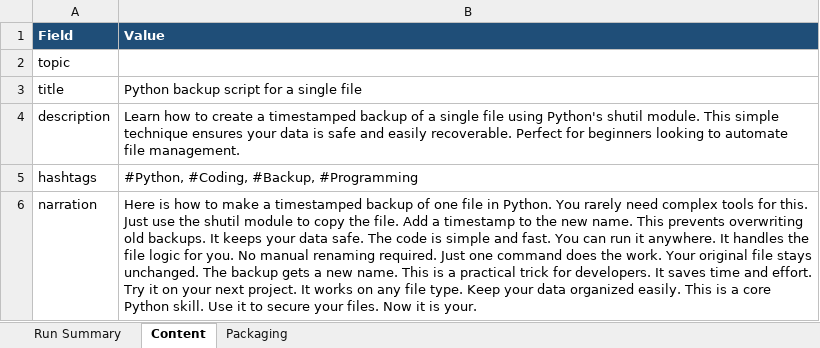
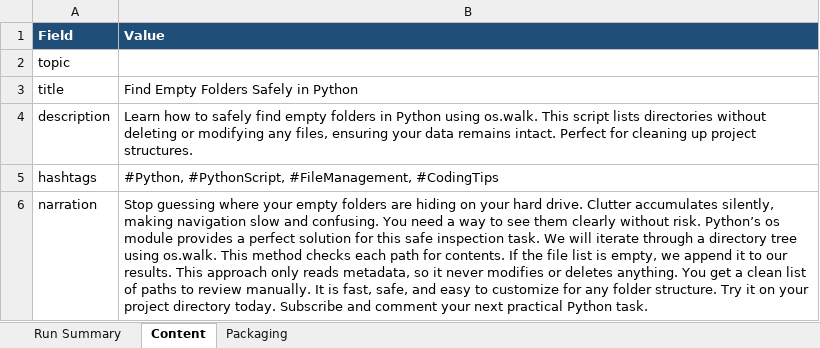
Before and after one commit to amalraj020-a11y/automated-YT-operations, an Excel workbook: reports/latest/amala-operations.xlsx, sheet Content, drawn as a sheet; values as stored, in another font and other column widths than the file's, no borders; the diff names each change by its address in the sheet, - before the commit and + after, or states it on an @@ line.

```diff
--- a/reports/latest/amala-operations.xlsx (sheet Content)
+++ b/reports/latest/amala-operations.xlsx (sheet Content)
-B3 (Value): Python backup script for a single file
+B3 (Value): Find Empty Folders Safely in Python
-B4 (Value): …how to create a timestamped backup of a single file using Python's shutil module. This simple technique ensures your data is safe and easily recoverable. Perfect for beginners looking to automate file management.
+B4 (Value): …how to safely find empty folders in Python using os.walk. This script lists directories without deleting or modifying any files, ensuring your data remains intact. Perfect for cleaning up project structures.
-B5 (Value): #Python, #Coding, #Backup, #Programming
+B5 (Value): #Python, #PythonScript, #FileManagement, #CodingTips
-B6 (Value): Here is how to make a timestamped backup of one file in Python. You rarely need complex tools for this. Just use the shutil module to copy the file. Add a timestamp to the new name. This prevents overwriting old backups. It keeps your data safe. The code is simple and fast. You can run it anywhere. It handles the file logic for you. No manual renaming required. Just one command does the work. Your original file stays unchanged. The backup gets a new name. This is a practical trick for developers. It saves time and effort. Try it on your next project. It works on any file type. Keep your data organized easily. This is a core Python skill. Use it to secure your files. Now it is your.
+B6 (Value): Stop guessing where your empty folders are hiding on your hard drive. Clutter accumulates silently, making navigation slow and confusing. You need a way to see them clearly without risk. Python’s os module provides a perfect solution for this safe inspection task. We will iterate through a directory tree using os.walk. This method checks each path for contents. If the file list is empty, we append it to our results. This approach only reads metadata, so it never modifies or deletes anything. You get a clean list of paths to review manually. It is fast, safe, and easy to customize for any folder structure. Try it on your project directory today. Subscribe and comment your next practical Python task.
```
Also changed, not shown: sheet Run Summary, sheet Packaging.
